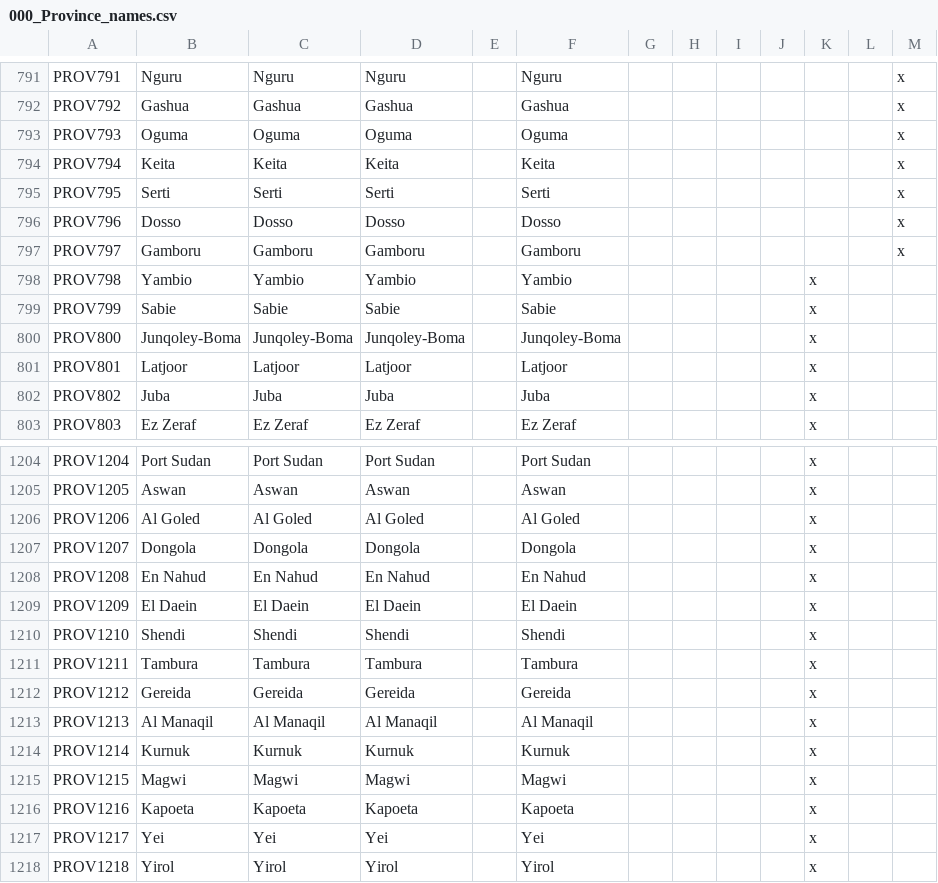
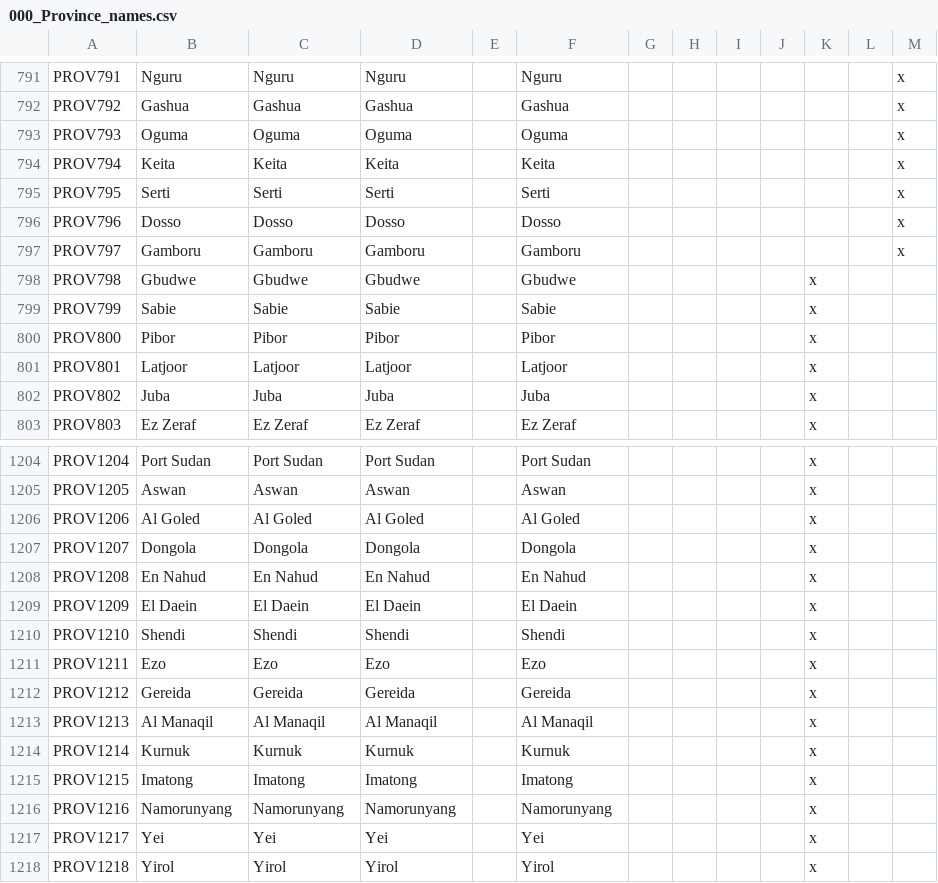
Before and after one commit to Marchingbedlam/After-the-End-Africa, a CSV file: africa/localisation/000_Province_names.csv, drawn as a sheet; only a part is shown, gaps mark what is left out; the diff covers the shown part only.

```diff
--- a/africa/localisation/000_Province_names.csv
+++ b/africa/localisation/000_Province_names.csv
@@ -797,5 +797,5 @@ PROV796;Dosso;Dosso;Dosso;;Dosso;;;;;;;x
 PROV797;Gamboru;Gamboru;Gamboru;;Gamboru;;;;;;;x
-PROV798;Yambio;Yambio;Yambio;;Yambio;;;;;x;;
+PROV798;Gbudwe;Gbudwe;Gbudwe;;Gbudwe;;;;;x;;
 PROV799;Sabie;Sabie;Sabie;;Sabie;;;;;x;;
-PROV800;Junqoley-Boma;Junqoley-Boma;Junqoley-Boma;;Junqoley-Boma;;;;;x;;
+PROV800;Pibor;Pibor;Pibor;;Pibor;;;;;x;;
 PROV801;Latjoor;Latjoor;Latjoor;;Latjoor;;;;;x;;
@@ -1210,3 +1210,3 @@ PROV1209;El Daein;El Daein;El Daein;;El Daein;;;;;x;;
 PROV1210;Shendi;Shendi;Shendi;;Shendi;;;;;x;;
-PROV1211;Tambura;Tambura;Tambura;;Tambura;;;;;x;;
+PROV1211;Ezo;Ezo;Ezo;;Ezo;;;;;x;;
 PROV1212;Gereida;Gereida;Gereida;;Gereida;;;;;x;;
@@ -1214,4 +1214,4 @@ PROV1213;Al Manaqil;Al Manaqil;Al Manaqil;;Al Manaqil;;;;;x;;
 PROV1214;Kurnuk;Kurnuk;Kurnuk;;Kurnuk;;;;;x;;
-PROV1215;Magwi;Magwi;Magwi;;Magwi;;;;;x;;
-PROV1216;Kapoeta;Kapoeta;Kapoeta;;Kapoeta;;;;;x;;
+PROV1215;Imatong;Imatong;Imatong;;Imatong;;;;;x;;
+PROV1216;Namorunyang;Namorunyang;Namorunyang;;Namorunyang;;;;;x;;
 PROV1217;Yei;Yei;Yei;;Yei;;;;;x;;
```
Also changed, not shown: 32 edited cells elsewhere in this file, africa/map/definition.csv, 52 other files.
